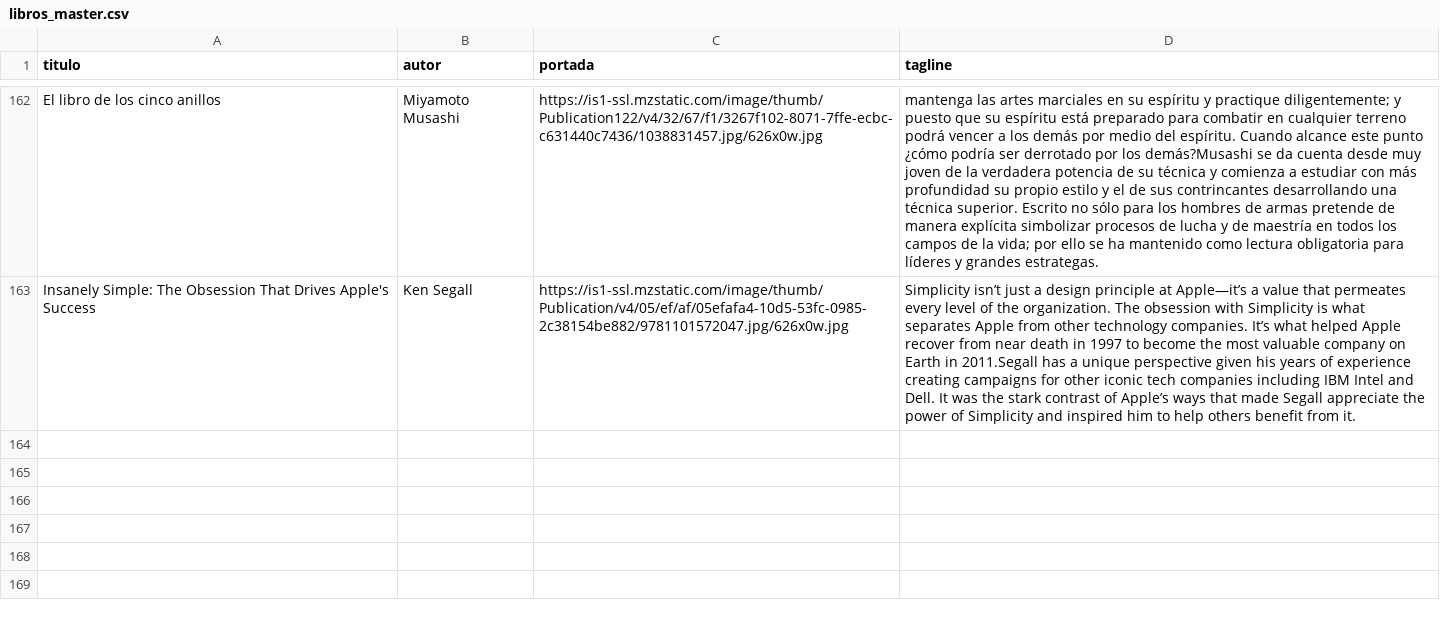
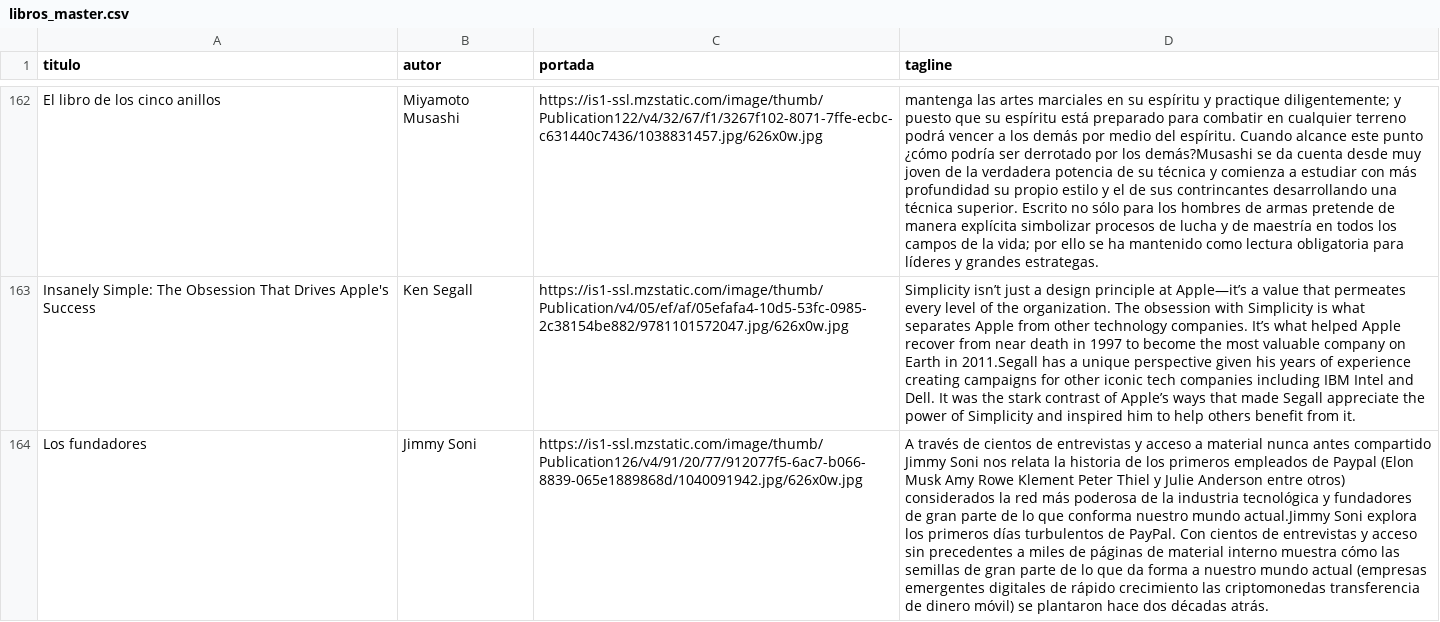
Before and after one commit to badirnakid/triggui-content, a CSV file: data/libros_master.csv, drawn as a sheet; only a part is shown, gaps mark what is left out; the diff names each change by its address in the sheet, - before the commit and + after, or states it on an @@ line.

Commit message:
Update libros_master.csv

```diff
--- a/data/libros_master.csv
+++ b/data/libros_master.csv
+row 164: Los fundadores | Jimmy Soni | https://is1-ssl.mzstatic.com/image/thumb/Publication126/v4/91/20/77/912077f5-6ac7-b066-8839-065e1889868d/1040091942.jpg/626x0w.jpg | A través de cientos de entrevistas y acceso a material nunca antes compartido Jimmy Soni nos relata la historia de los primeros empleados de Paypal (Elon Musk Amy Rowe Klement Peter Thiel y Julie Anderson entre otros) considerados la red más poderosa de la industria tecnológica y fundadores de gran parte de lo que conforma nuestro mundo actual.Jimmy Soni explora los primeros días turbulentos de PayPal. Con cientos de entrevistas y acceso sin precedentes a miles de páginas de material interno muestra cómo las semillas de gran parte de lo que da forma a nuestro mundo actual (empresas emergentes digitales de rápido crecimiento las criptomonedas transferencia de dinero móvil) se plantaron hace dos décadas atrás.
```
